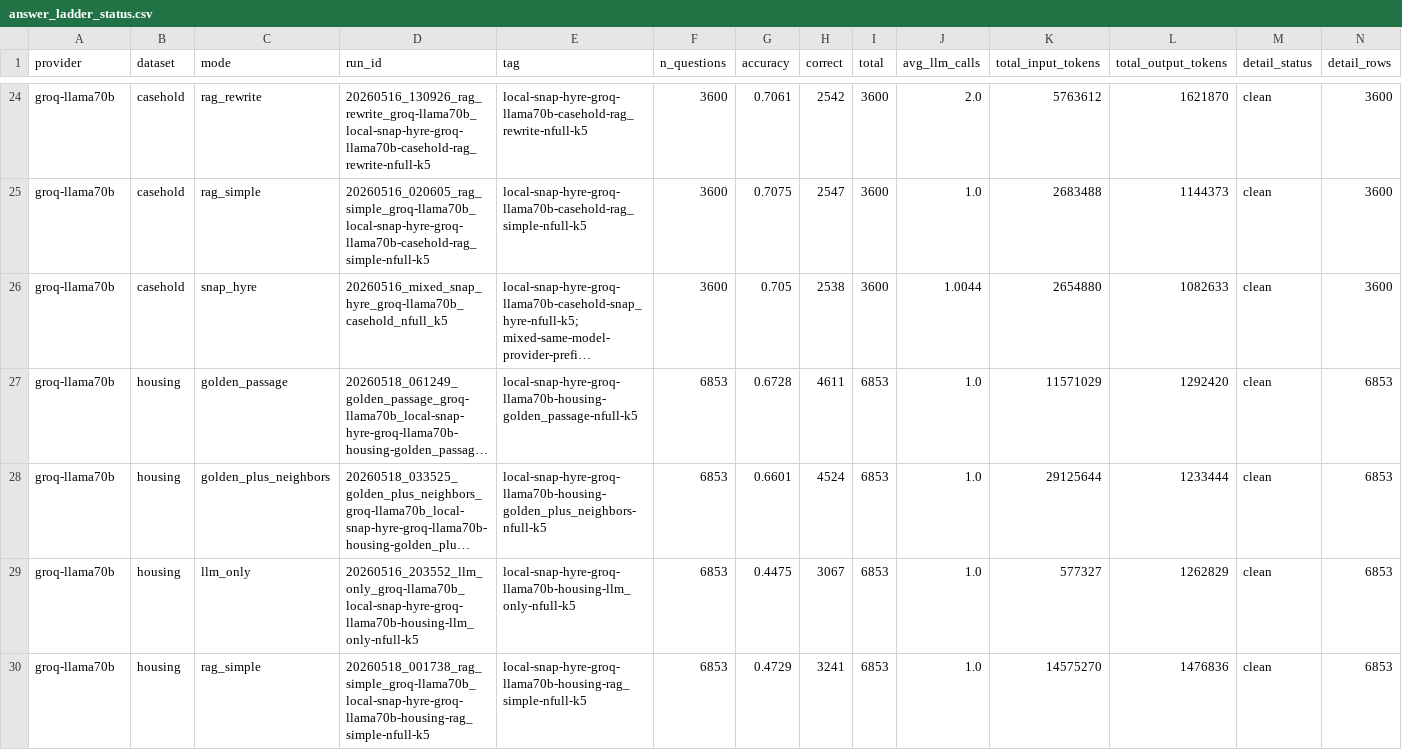
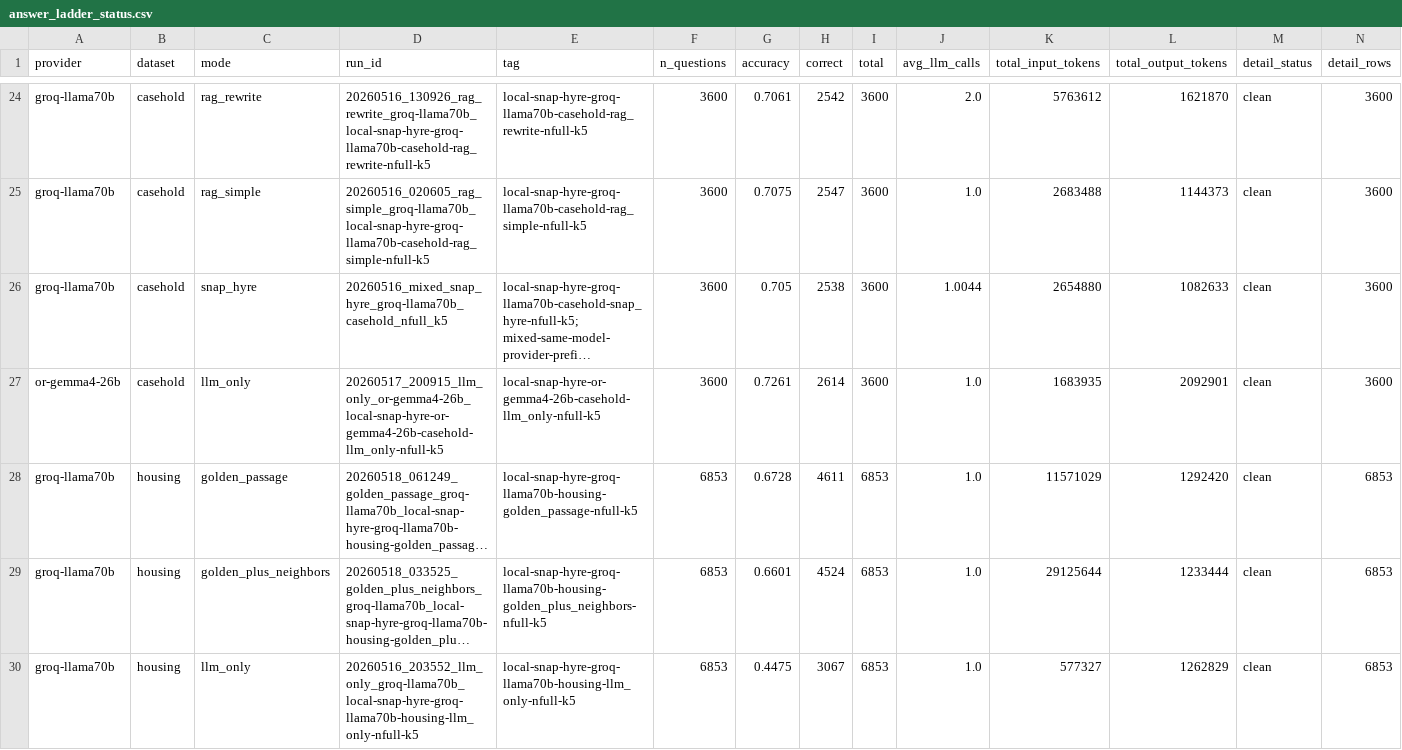
Before and after one commit to 1hamzaiqbal/LegalRagAgent, a CSV file: docs/generated/snap_hyre_package/answer_ladder_status.csv, drawn as a sheet; only a part is shown, gaps mark what is left out; the shorter side is filled out with more unchanged rows; long unchanged cells end in …; rows hold the shown columns only; the diff names each change by its address in the sheet, - before the commit and + after, or states it on an @@ line.

Commit message:
Sign off CaseHOLD Gemma llm only

```diff
--- a/docs/generated/snap_hyre_package/answer_ladder_status.csv
+++ b/docs/generated/snap_hyre_package/answer_ladder_status.csv
+row 27: or-gemma4-26b | casehold | llm_only | 20260517_200915_llm_only_or-gemma4-26b_local-snap-hyre-or-gemma4-26b-casehold-llm_only-nfull-k5 | local-snap-hyre-or-gemma4-26b-casehold-llm_only-nfull-k5 | 3600 | 0.7261 | 2614 | 3600 | 1.0 | 1683935 | 2092901 | clean | 3600
```
Also changed, not shown: 7 other files.
